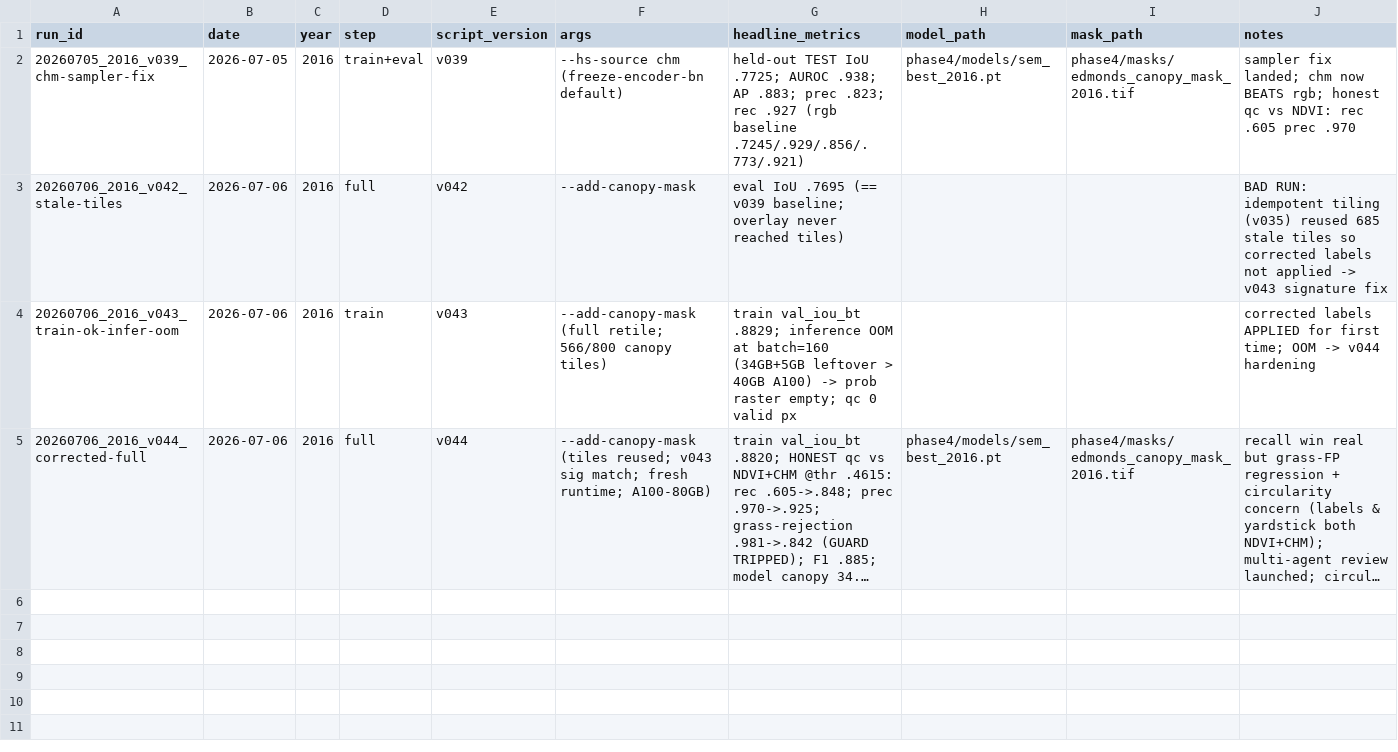
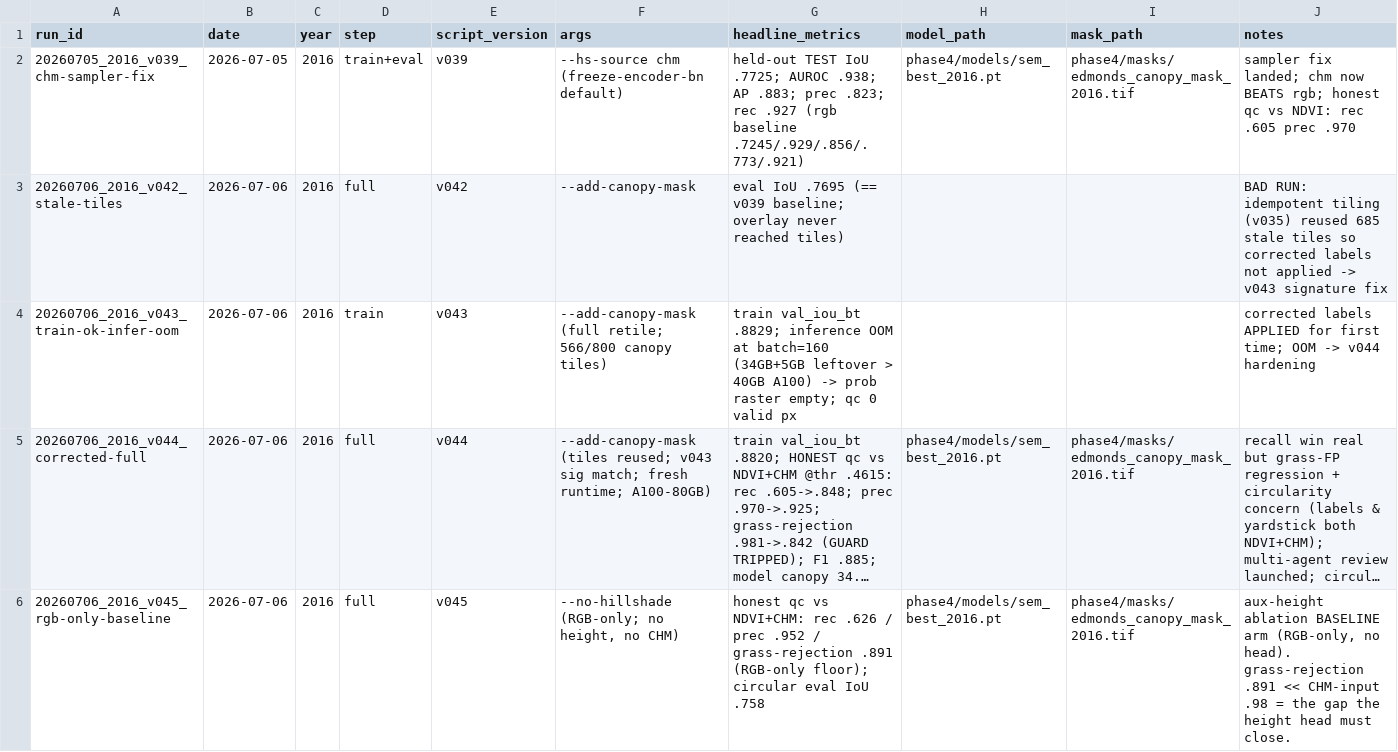
Before and after one commit to Kameron-Eck/edmonds-treedata, a CSV file: Scripts/run_registry.csv, drawn as a sheet; only a part is shown; long unchanged cells end in …; the diff covers the shown part only; the diff names each change by its address in the sheet, - before the commit and + after, or states it on an @@ line.

```diff
--- a/Scripts/run_registry.csv
+++ b/Scripts/run_registry.csv
+row 6: 20260706_2016_v045_rgb-only-baseline | 2026-07-06 | 2016 | full | v045 | --no-hillshade (RGB-only; no height, no CHM) | honest qc vs NDVI+CHM: rec .626 / prec .952 / grass-rejection .891 (RGB-only floor); circular eval IoU .758 | phase4/models/sem_best_2016.pt | phase4/masks/edmonds_canopy_mask_2016.tif | aux-height ablation BASELINE arm (RGB-only, no head). grass-rejection .891 << CHM-input .98 = the gap the height head must close.
```
Also changed, not shown: 1 added row elsewhere in this file, 2 other files.
